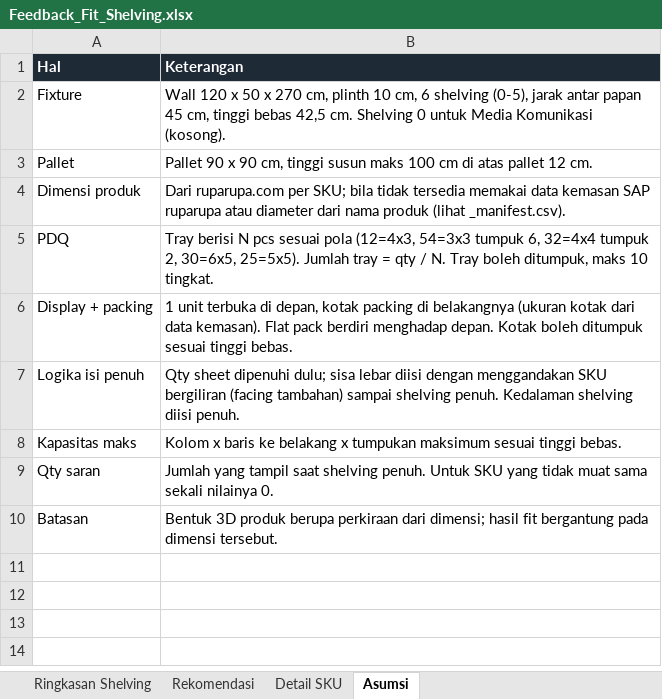
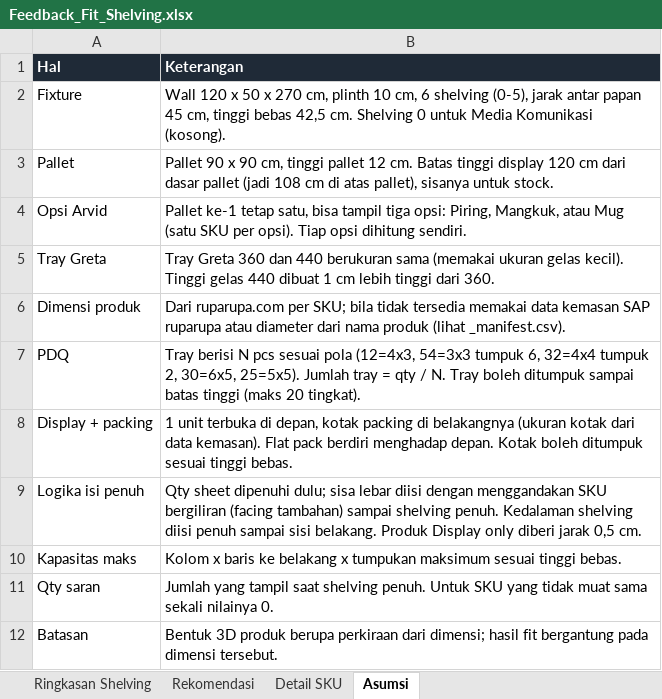
Before and after one commit to eriehermawan-hci/Testing-Erie, an Excel workbook: renders/makan-minum/Feedback_Fit_Shelving.xlsx, sheet Asumsi, drawn as a sheet; values as stored, in another font and other column widths than the file's, no borders; addresses are those after the commit; the diff names each change by its address in the sheet, - before the commit and + after, or states it on an @@ line.

```diff
--- a/renders/makan-minum/Feedback_Fit_Shelving.xlsx (sheet Asumsi)
+++ b/renders/makan-minum/Feedback_Fit_Shelving.xlsx (sheet Asumsi)
-B3 (Keterangan): …cm, tinggi susun maks 100 cm di atas pallet 12 cm.
+B3 (Keterangan): …cm, tinggi pallet 12 cm. Batas tinggi display 120 cm dari dasar pallet (jadi 108 cm di atas pallet), sisanya untuk stock.
+row 4: Opsi Arvid | Pallet ke-1 tetap satu, bisa tampil tiga opsi: Piring, Mangkuk, atau Mug (satu SKU per opsi). Tiap opsi dihitung sendiri.
+row 5: Tray Greta | Tray Greta 360 dan 440 berukuran sama (memakai ukuran gelas kecil). Tinggi gelas 440 dibuat 1 cm lebih tinggi dari 360.
-B7 (Keterangan): …Tray boleh ditumpuk, maks 10 tingkat.
+B7 (Keterangan): …Tray boleh ditumpuk sampai batas tinggi (maks 20 tingkat).
-B9 (Keterangan): …shelving diisi penuh.
+B9 (Keterangan): …shelving diisi penuh sampai sisi belakang. Produk Display only diberi jarak 0,5 cm.
```
Also changed, not shown: sheet Ringkasan Shelving, sheet Detail SKU, sheet Rekomendasi, 30 other files.
